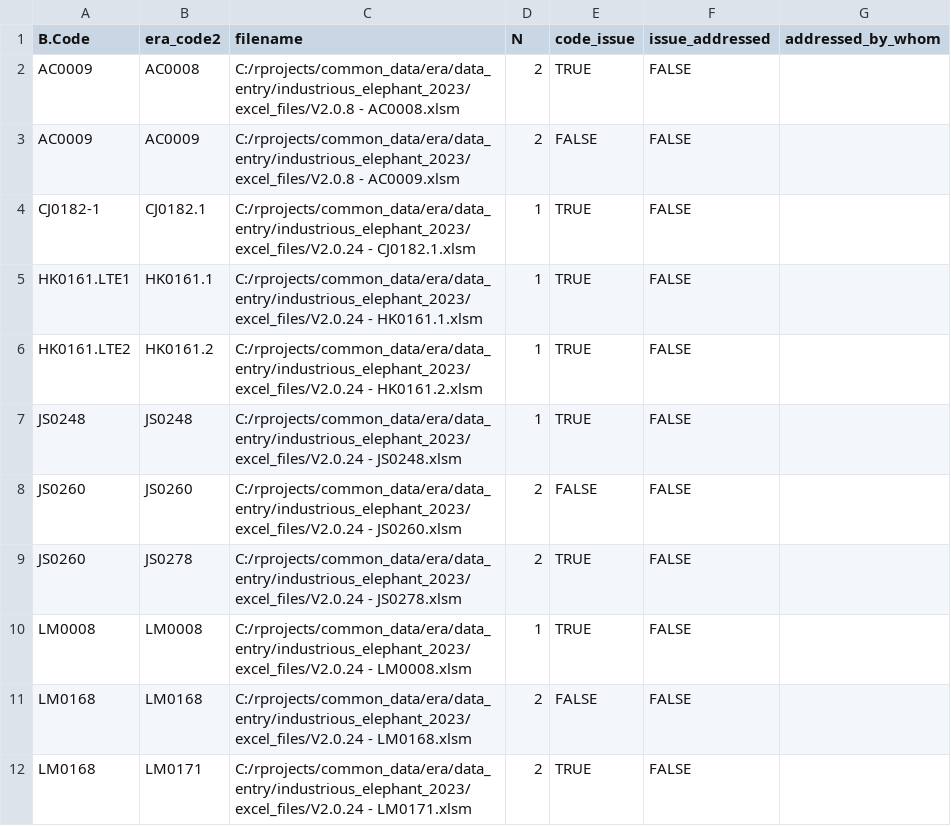
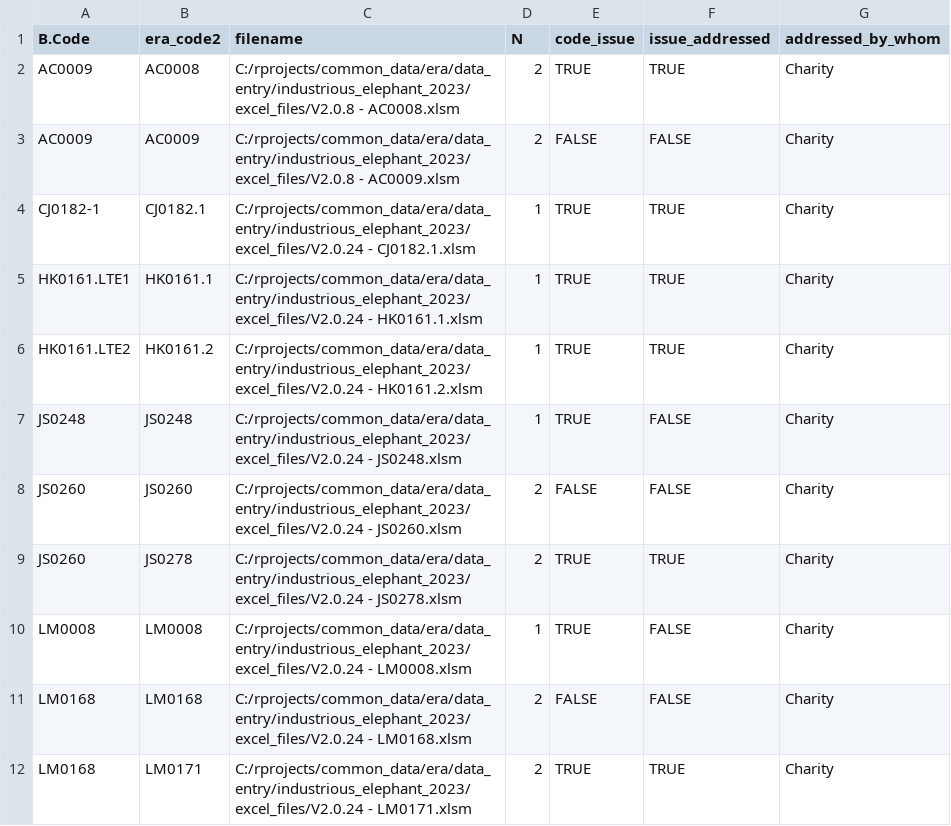
Before and after one commit to CIAT/ERA_dev, a CSV file: data/data_entry/industrious_elephant_2023/data_issues/pub_code_errors.csv, drawn as a sheet.

Commit message:
Update pub_code_errors.csv

```diff
--- a/data/data_entry/industrious_elephant_2023/data_issues/pub_code_errors.csv
+++ b/data/data_entry/industrious_elephant_2023/data_issues/pub_code_errors.csv
@@ -1,12 +1,12 @@
 B.Code,era_code2,filename,N,code_issue,issue_addressed,addressed_by_whom
-AC0009,AC0008,C:/rprojects/common_data/era/data_entry/industrious_elephant_2023/excel_files/V2.0.8 - AC0008.xlsm,2,TRUE,FALSE,
-AC0009,AC0009,C:/rprojects/common_data/era/data_entry/industrious_elephant_2023/excel_files/V2.0.8 - AC0009.xlsm,2,FALSE,FALSE,
-CJ0182-1,CJ0182.1,C:/rprojects/common_data/era/data_entry/industrious_elephant_2023/excel_files/V2.0.24 - CJ0182.1.xlsm,1,TRUE,FALSE,
-HK0161.LTE1,HK0161.1,C:/rprojects/common_data/era/data_entry/industrious_elephant_2023/excel_files/V2.0.24 - HK0161.1.xlsm,1,TRUE,FALSE,
-HK0161.LTE2,HK0161.2,C:/rprojects/common_data/era/data_entry/industrious_elephant_2023/excel_files/V2.0.24 - HK0161.2.xlsm,1,TRUE,FALSE,
-JS0248 ,JS0248,C:/rprojects/common_data/era/data_entry/industrious_elephant_2023/excel_files/V2.0.24 - JS0248.xlsm,1,TRUE,FALSE,
-JS0260,JS0260,C:/rprojects/common_data/era/data_entry/industrious_elephant_2023/excel_files/V2.0.24 - JS0260.xlsm,2,FALSE,FALSE,
-JS0260,JS0278,C:/rprojects/common_data/era/data_entry/industrious_elephant_2023/excel_files/V2.0.24 - JS0278.xlsm,2,TRUE,FALSE,
-LM0008 ,LM0008,C:/rprojects/common_data/era/data_entry/industrious_elephant_2023/excel_files/V2.0.24 - LM0008.xlsm,1,TRUE,FALSE,
-LM0168,LM0168,C:/rprojects/common_data/era/data_entry/industrious_elephant_2023/excel_files/V2.0.24 - LM0168.xlsm,2,FALSE,FALSE,
-LM0168,LM0171,C:/rprojects/common_data/era/data_entry/industrious_elephant_2023/excel_files/V2.0.24 - LM0171.xlsm,2,TRUE,FALSE,
+AC0009,AC0008,C:/rprojects/common_data/era/data_entry/industrious_elephant_2023/excel_files/V2.0.8 - AC0008.xlsm,2,TRUE,TRUE,"Charity"
+AC0009,AC0009,C:/rprojects/common_data/era/data_entry/industrious_elephant_2023/excel_files/V2.0.8 - AC0009.xlsm,2,FALSE,FALSE,"Charity"
+CJ0182-1,CJ0182.1,C:/rprojects/common_data/era/data_entry/industrious_elephant_2023/excel_files/V2.0.24 - CJ0182.1.xlsm,1,TRUE,TRUE,"Charity"
+HK0161.LTE1,HK0161.1,C:/rprojects/common_data/era/data_entry/industrious_elephant_2023/excel_files/V2.0.24 - HK0161.1.xlsm,1,TRUE,TRUE,"Charity"
+HK0161.LTE2,HK0161.2,C:/rprojects/common_data/era/data_entry/industrious_elephant_2023/excel_files/V2.0.24 - HK0161.2.xlsm,1,TRUE,TRUE,"Charity"
+JS0248 ,JS0248,C:/rprojects/common_data/era/data_entry/industrious_elephant_2023/excel_files/V2.0.24 - JS0248.xlsm,1,TRUE,FALSE,"Charity"
+JS0260,JS0260,C:/rprojects/common_data/era/data_entry/industrious_elephant_2023/excel_files/V2.0.24 - JS0260.xlsm,2,FALSE,FALSE,"Charity"
+JS0260,JS0278,C:/rprojects/common_data/era/data_entry/industrious_elephant_2023/excel_files/V2.0.24 - JS0278.xlsm,2,TRUE,TRUE,"Charity"
+LM0008 ,LM0008,C:/rprojects/common_data/era/data_entry/industrious_elephant_2023/excel_files/V2.0.24 - LM0008.xlsm,1,TRUE,FALSE,"Charity"
+LM0168,LM0168,C:/rprojects/common_data/era/data_entry/industrious_elephant_2023/excel_files/V2.0.24 - LM0168.xlsm,2,FALSE,FALSE,"Charity"
+LM0168,LM0171,C:/rprojects/common_data/era/data_entry/industrious_elephant_2023/excel_files/V2.0.24 - LM0171.xlsm,2,TRUE,TRUE,"Charity"
```
